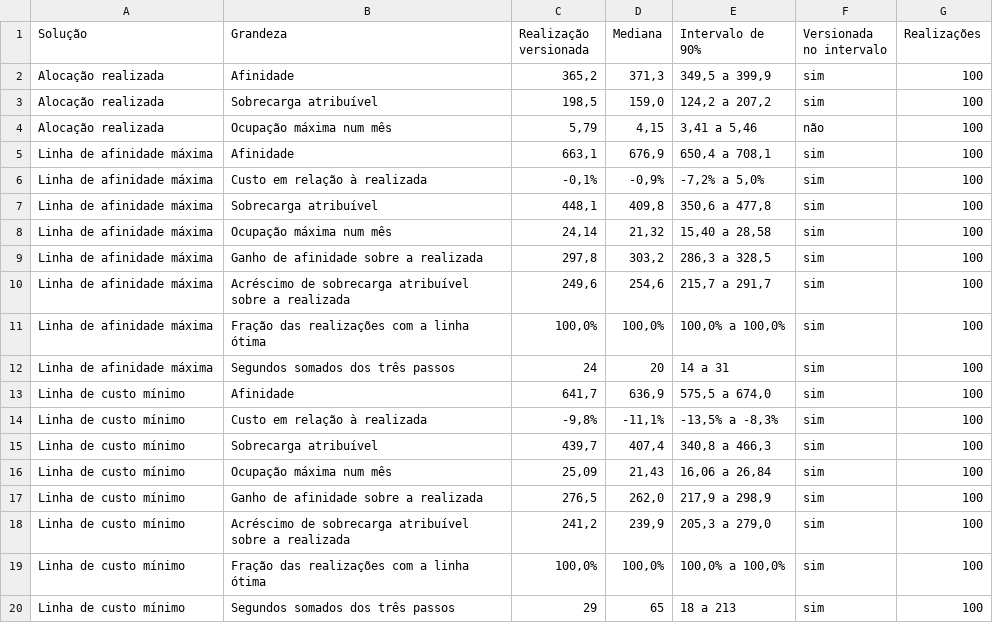
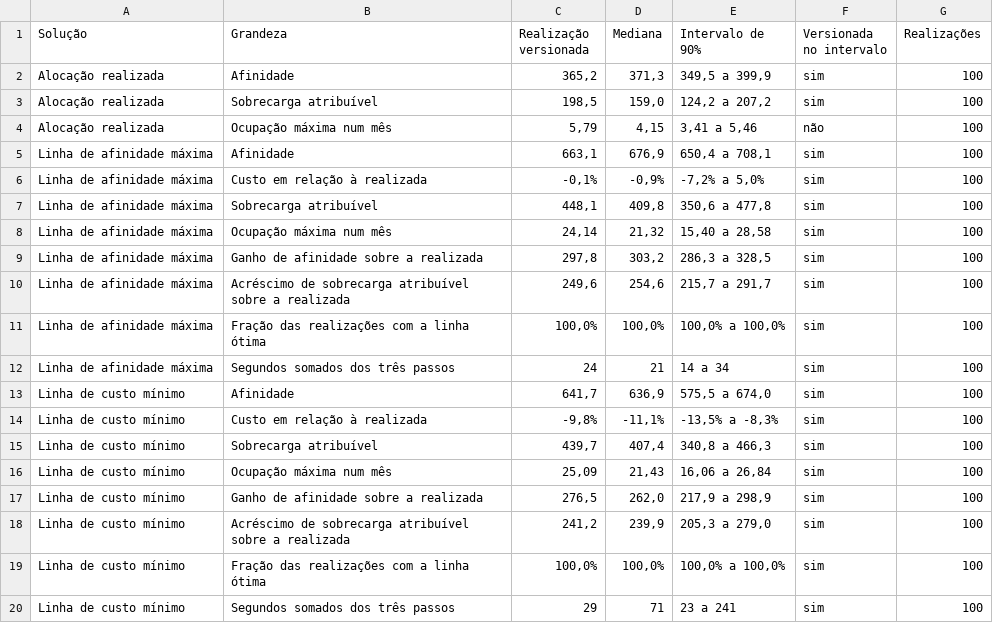
Before and after one commit to rafamesqm/allocation-framework, a CSV file: outputs/tables/w4_estabilidade.csv, drawn as a sheet.

```diff
--- a/outputs/tables/w4_estabilidade.csv
+++ b/outputs/tables/w4_estabilidade.csv
@@ -11,3 +11,3 @@ Linha de afinidade máxima,Acréscimo de sobrecarga atribuível sobre a realizad
 Linha de afinidade máxima,Fração das realizações com a linha ótima,"100,0%","100,0%","100,0% a 100,0%",sim,100
-Linha de afinidade máxima,Segundos somados dos três passos,24,20,14 a 31,sim,100
+Linha de afinidade máxima,Segundos somados dos três passos,24,21,14 a 34,sim,100
 Linha de custo mínimo,Afinidade,"641,7","636,9","575,5 a 674,0",sim,100
@@ -19,2 +19,2 @@ Linha de custo mínimo,Acréscimo de sobrecarga atribuível sobre a realizada,"2
 Linha de custo mínimo,Fração das realizações com a linha ótima,"100,0%","100,0%","100,0% a 100,0%",sim,100
-Linha de custo mínimo,Segundos somados dos três passos,29,65,18 a 213,sim,100
+Linha de custo mínimo,Segundos somados dos três passos,29,71,23 a 241,sim,100
```
Also changed, not shown: data/synthetic/expertise_funcional.csv, outputs/tables/achados_ii6.csv, 11 other files.
